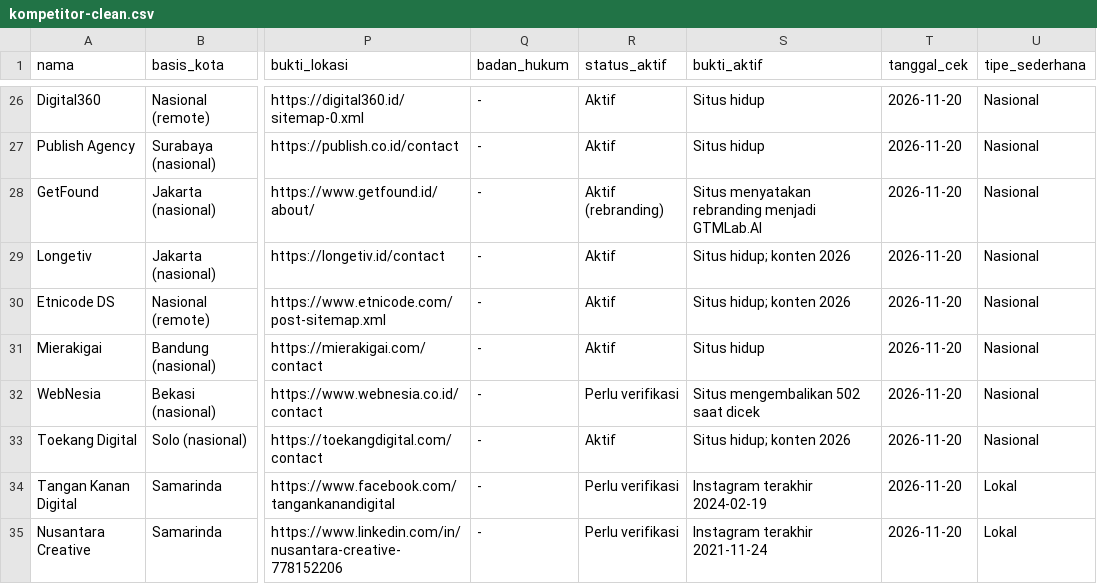
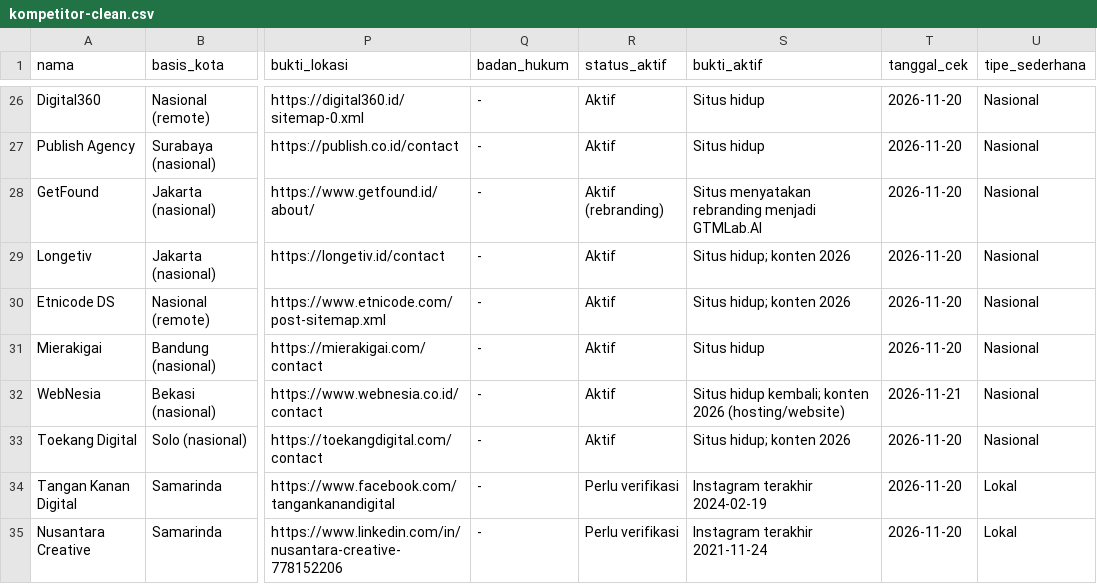
Before and after one commit to akmlrhim/01-marketing-analysis, a CSV file: dashboard/data/derived/kompetitor-clean.csv, drawn as a sheet; only a part is shown, gaps mark what is left out; the diff names each change by its address in the sheet, - before the commit and + after, or states it on an @@ line.

```diff
--- a/dashboard/data/derived/kompetitor-clean.csv
+++ b/dashboard/data/derived/kompetitor-clean.csv
-R32 (status_aktif): Perlu verifikasi
+R32 (status_aktif): Aktif
-S32 (bukti_aktif): Situs mengembalikan 502 saat dicek
+S32 (bukti_aktif): Situs hidup kembali; konten 2026 (hosting/website)
-T32 (tanggal_cek): 2026-11-20
+T32 (tanggal_cek): 2026-11-21
```
Also changed, not shown: dashboard/data/derived/impost-layanan.csv, research/data/kompetitor.csv, 4 other files.
